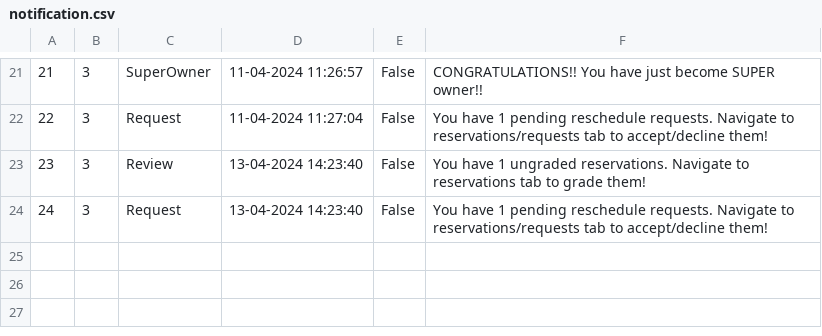
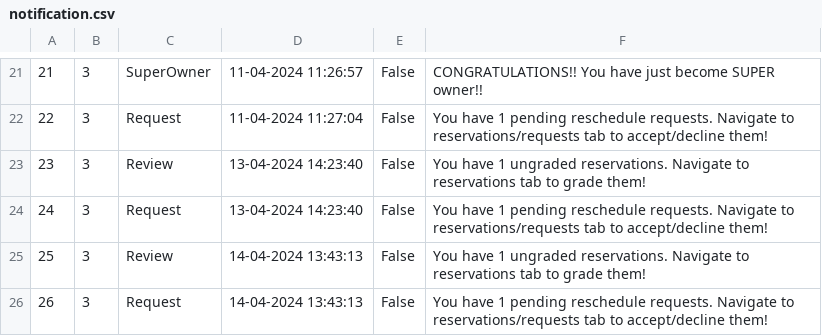
Before and after one commit to kzi-nastava/sims-ra-2024-group-2-team-a, a CSV file: Resources/Data/notification.csv, drawn as a sheet; only a part is shown, gaps mark what is left out.

```diff
--- a/Resources/Data/notification.csv
+++ b/Resources/Data/notification.csv
@@ -24 +24,3 @@
 24|3|Request|13-04-2024 14:23:40|False|You have 1 pending reschedule requests. Navigate to reservations/requests tab to accept/decline them!
+25|3|Review|14-04-2024 13:43:13|False|You have 1 ungraded reservations. Navigate to reservations tab to grade them!
+26|3|Request|14-04-2024 13:43:13|False|You have 1 pending reschedule requests. Navigate to reservations/requests tab to accept/decline them!
```
Also changed, not shown: 16 other files.
